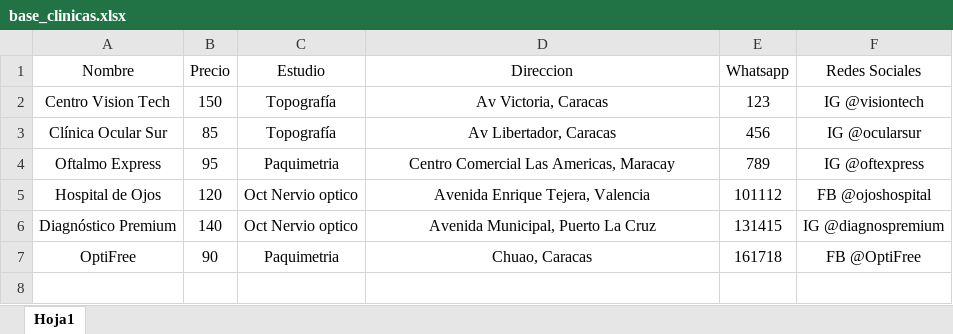
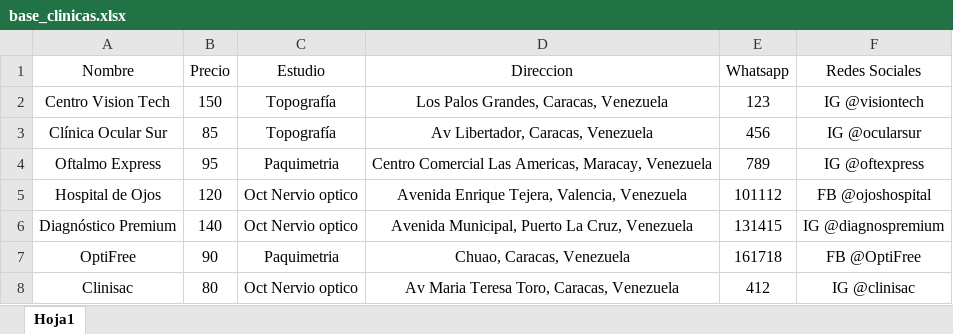
Before and after one commit to MendozaLuna/biodata-muestrauno, an Excel workbook: base_clinicas.xlsx, sheet Hoja1, drawn as a sheet; values as stored, in another font and other column widths than the file's, no borders; the diff names each change by its address in the sheet, - before the commit and + after, or states it on an @@ line.

Commit message:
Add files via upload

```diff
--- a/base_clinicas.xlsx (sheet Hoja1)
+++ b/base_clinicas.xlsx (sheet Hoja1)
-D2 (Direccion): Av Victoria, Caracas
+D2 (Direccion): Los Palos Grandes, Caracas, Venezuela
-D3 (Direccion): Av Libertador, Caracas
+D3 (Direccion): Av Libertador, Caracas, Venezuela
-D4 (Direccion): Centro Comercial Las Americas, Maracay
+D4 (Direccion): Centro Comercial Las Americas, Maracay, Venezuela
-D5 (Direccion): Avenida Enrique Tejera, Valencia
+D5 (Direccion): Avenida Enrique Tejera, Valencia, Venezuela
-D6 (Direccion): Avenida Municipal, Puerto La Cruz
+D6 (Direccion): Avenida Municipal, Puerto La Cruz, Venezuela
-D7 (Direccion): Chuao, Caracas
+D7 (Direccion): Chuao, Caracas, Venezuela
+row 8: Clinisac | 80 | Oct Nervio optico | Av Maria Teresa Toro, Caracas, Venezuela | 412 | IG @clinisac
```
